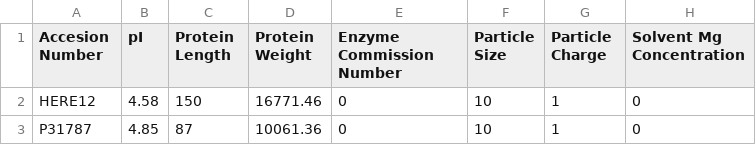
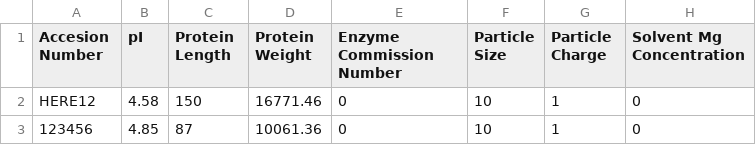
Before and after one commit to karst-poulsen/ENM-Protein-Predictor, a CSV file: Input_Files/database_test_input.csv, drawn as a sheet; only a part is shown; the diff covers the shown part only; the diff names each change by its address in the sheet, - before the commit and + after, or states it on an @@ line.

```diff
--- a/Input_Files/database_test_input.csv
+++ b/Input_Files/database_test_input.csv
-A3 (Accesion Number): P31787
+A3 (Accesion Number): 123456
```
Also changed, not shown: 1 added row and 1 edited cell elsewhere in this file, 9 other files.
